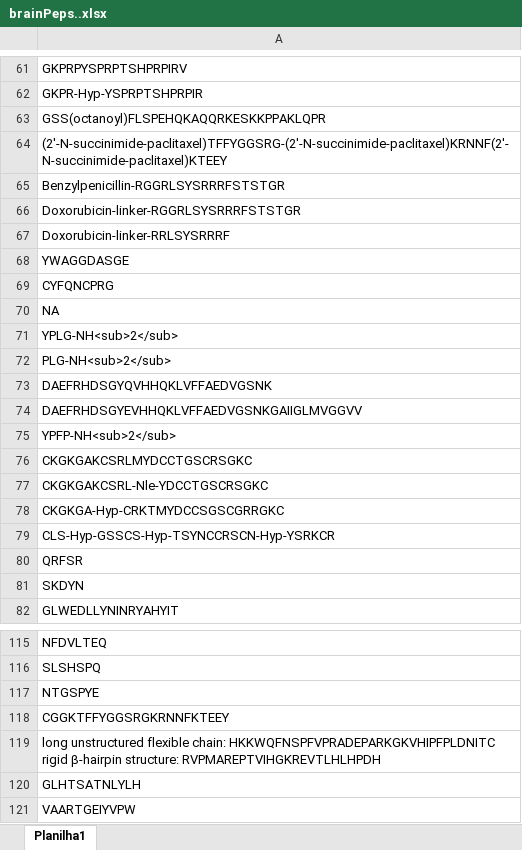
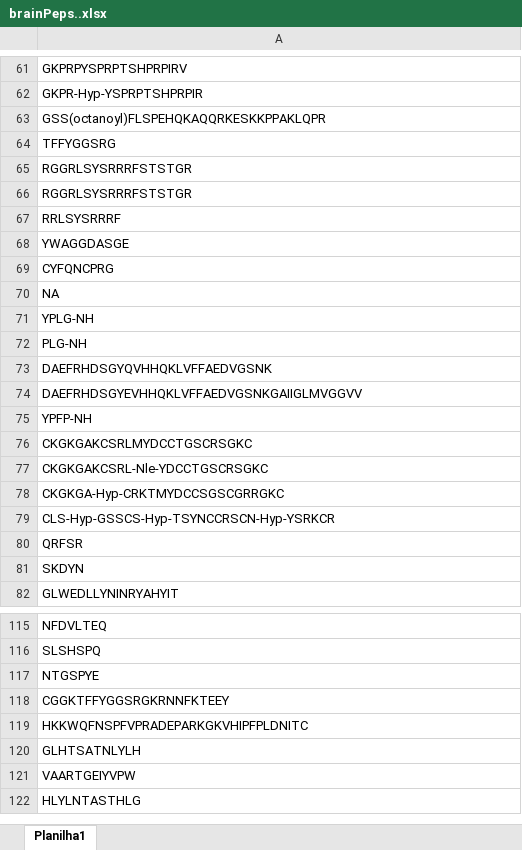
Before and after one commit to linc-ufpa-br/structure-analysis-BBB, an Excel workbook: data/brainPeps..xlsx, sheet Planilha1, drawn as a sheet; only a part is shown, gaps mark what is left out; the shorter side is filled out with more unchanged rows; values as stored, in another font and other column widths than the file's, no borders; the diff names each change by its address in the sheet, - before the commit and + after, or states it on an @@ line.

```diff
--- a/data/brainPeps..xlsx (sheet Planilha1)
+++ b/data/brainPeps..xlsx (sheet Planilha1)
-A64: (2'-N-succinimide-paclitaxel)TFFYGGSRG-(2'-N-succinimide-paclitaxel)KRNNF(2'-N-succinimide-paclitaxel)KTEEY
+A64: TFFYGGSRG
-A65: Benzylpenicillin-RGGRLSYSRRRFSTSTGR
+A65: RGGRLSYSRRRFSTSTGR
-A66: Doxorubicin-linker-RGGRLSYSRRRFSTSTGR
+A66: RGGRLSYSRRRFSTSTGR
-A67: Doxorubicin-linker-RRLSYSRRRF
+A67: RRLSYSRRRF
-A71: YPLG-NH<sub>2</sub>
+A71: YPLG-NH
-A72: PLG-NH<sub>2</sub>
+A72: PLG-NH
-A75: YPFP-NH<sub>2</sub>
+A75: YPFP-NH
-A119: long unstructured flexible chain: HKKWQFNSPFVPRADEPARKGKVHIPFPLDNITC rigid β-hairpin structure: RVPMAREPTVIHGKREVTLHLHPDH
+A119: HKKWQFNSPFVPRADEPARKGKVHIPFPLDNITC
```
Also changed, not shown: 5 other files.
